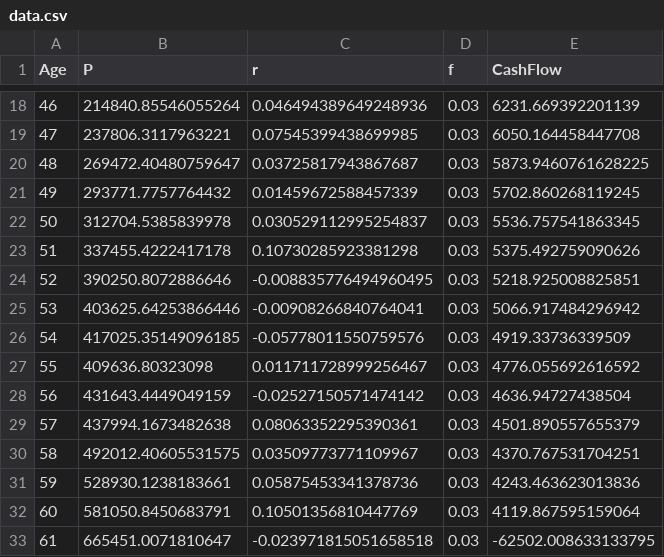
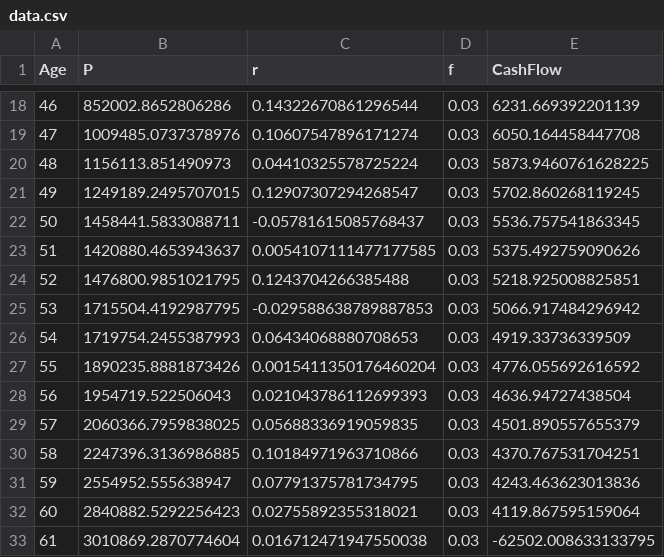
Before and after one commit to jevargas-m/retirement-planner, a CSV file: data.csv, drawn as a sheet; only a part is shown, gaps mark what is left out; the diff covers the shown part only.

```diff
--- a/data.csv
+++ b/data.csv
@@ -18,16 +18,16 @@ Age,P,r,f,CashFlow
-46,214840.85546055264,0.046494389649248936,0.03,6231.669392201139
-47,237806.3117963221,0.07545399438699985,0.03,6050.164458447708
-48,269472.40480759647,0.03725817943867687,0.03,5873.9460761628225
-49,293771.7757764432,0.01459672588457339,0.03,5702.860268119245
-50,312704.5385839978,0.030529112995254837,0.03,5536.757541863345
-51,337455.4222417178,0.10730285923381298,0.03,5375.492759090626
-52,390250.8072886646,-0.008835776494960495,0.03,5218.925008825851
-53,403625.64253866446,-0.00908266840764041,0.03,5066.917484296942
-54,417025.35149096185,-0.05778011550759576,0.03,4919.33736339509
-55,409636.80323098,0.011711728999256467,0.03,4776.055692616592
-56,431643.4449049159,-0.02527150571474142,0.03,4636.94727438504
-57,437994.1673482638,0.08063352295390361,0.03,4501.890557655379
-58,492012.40605531575,0.03509773771109967,0.03,4370.767531704251
-59,528930.1238183661,0.05875453341378736,0.03,4243.463623013836
-60,581050.8450683791,0.10501356810447769,0.03,4119.867595159064
-61,665451.0071810647,-0.023971815051658518,0.03,-62502.008633133795
+46,852002.8652806286,0.14322670861296544,0.03,6231.669392201139
+47,1009485.0737378976,0.10607547896171274,0.03,6050.164458447708
+48,1156113.851490973,0.04410325578725224,0.03,5873.9460761628225
+49,1249189.2495707015,0.12907307294268547,0.03,5702.860268119245
+50,1458441.5833088711,-0.05781615085768437,0.03,5536.757541863345
+51,1420880.4653943637,0.0054107111477177585,0.03,5375.492759090626
+52,1476800.9851021795,0.1243704266385488,0.03,5218.925008825851
+53,1715504.4192987795,-0.029588638789887853,0.03,5066.917484296942
+54,1719754.2455387993,0.06434068880708653,0.03,4919.33736339509
+55,1890235.8881873426,0.0015411350176460204,0.03,4776.055692616592
+56,1954719.522506043,0.021043786112699393,0.03,4636.94727438504
+57,2060366.7959838025,0.05688336919059835,0.03,4501.890557655379
+58,2247396.3136986885,0.10184971963710866,0.03,4370.767531704251
+59,2554952.555638947,0.07791375781734795,0.03,4243.463623013836
+60,2840882.5292256423,0.02755892355318021,0.03,4119.867595159064
+61,3010869.2870774604,0.016712471947550038,0.03,-62502.008633133795
```
Also changed, not shown: 120 edited cells elsewhere in this file, 6 other files.
